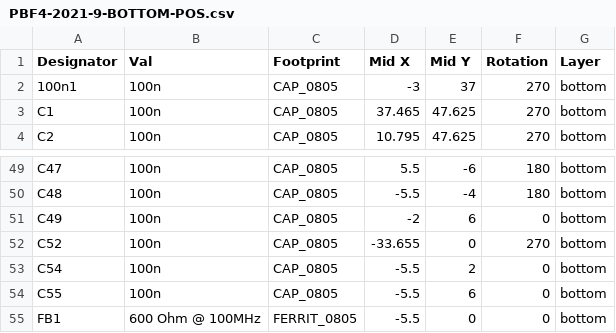
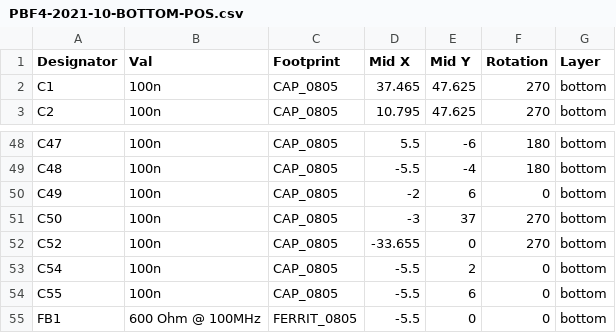
Before and after one commit to intechstudio/grid-hardware, a CSV file: Electrical/Design/PBF4/PBF4/mfg/PBF4-2021-10-BOTTOM-POS.csv (was Electrical/Design/PBF4/PBF4/mfg/PBF4-2021-9-BOTTOM-POS.csv), drawn as a sheet; only a part is shown, gaps mark what is left out; removed rows and columns are numbered as before the commit, all else as after; the diff names each change by its address in the sheet, - before the commit and + after, or states it on an @@ line.

```diff
--- a/Electrical/Design/PBF4/PBF4/mfg/PBF4-2021-9-BOTTOM-POS.csv
+++ b/Electrical/Design/PBF4/PBF4/mfg/PBF4-2021-10-BOTTOM-POS.csv
-row 2: 100n1 | 100n | CAP_0805 | -3 | 37 | 270 | bottom
+row 51: C50 | 100n | CAP_0805 | -3 | 37 | 270 | bottom
```
Also changed, not shown: Electrical/Design/PBF4/PBF4/mfg/PBF4-2021-10-BOM.csv, 12 other files.
